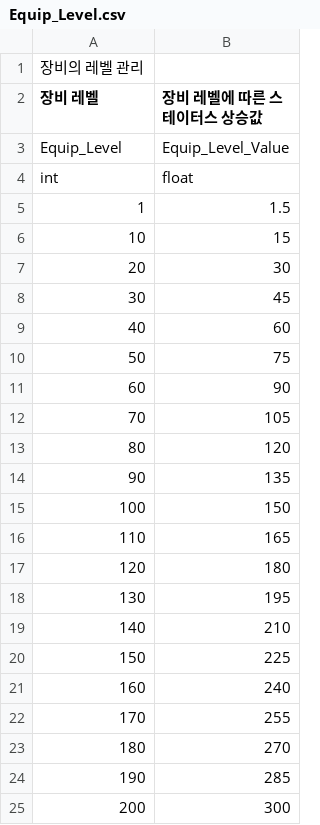
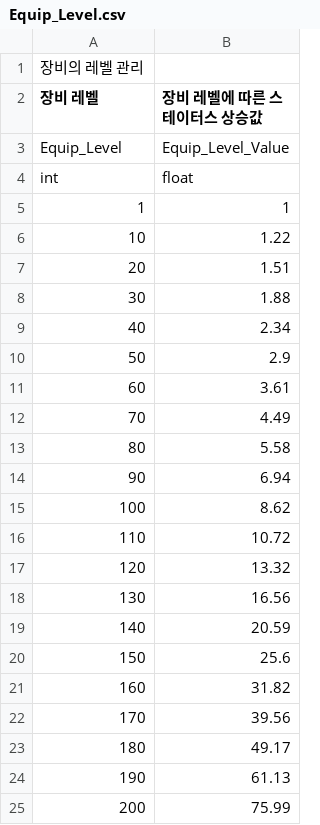
Before and after one commit to GreedSpirit/Dorothia, a CSV file: Assets/Resources/Equip_Level.csv, drawn as a sheet.

```diff
--- a/Assets/Resources/Equip_Level.csv
+++ b/Assets/Resources/Equip_Level.csv
@@ -4,22 +4,22 @@ Equip_Level,Equip_Level_Value
 int,float
-1,1.5
-10,15
-20,30
-30,45
-40,60
-50,75
-60,90
-70,105
-80,120
-90,135
-100,150
-110,165
-120,180
-130,195
-140,210
-150,225
-160,240
-170,255
-180,270
-190,285
-200,300
+1,1
+10,1.22
+20,1.51
+30,1.88
+40,2.34
+50,2.9
+60,3.61
+70,4.49
+80,5.58
+90,6.94
+100,8.62
+110,10.72
+120,13.32
+130,16.56
+140,20.59
+150,25.6
+160,31.82
+170,39.56
+180,49.17
+190,61.13
+200,75.99
```
Also changed, not shown: Assets/Resources/Equip_Break.csv, Assets/Resources/Equip_Rank.csv, 17 other files.
